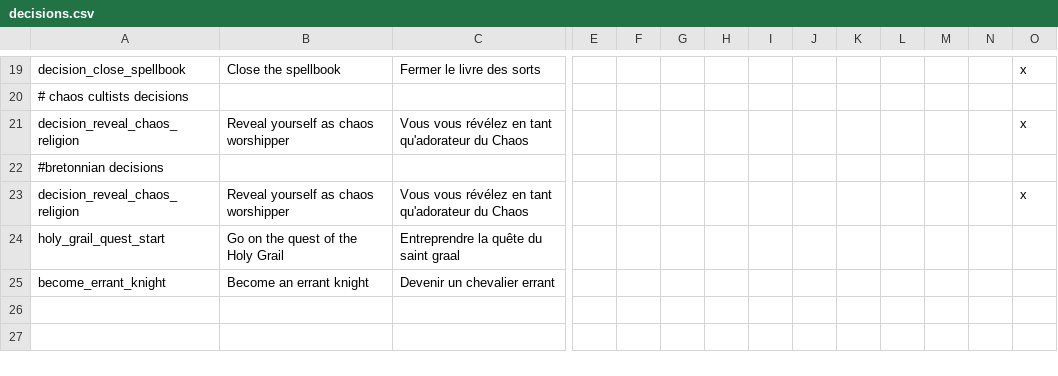
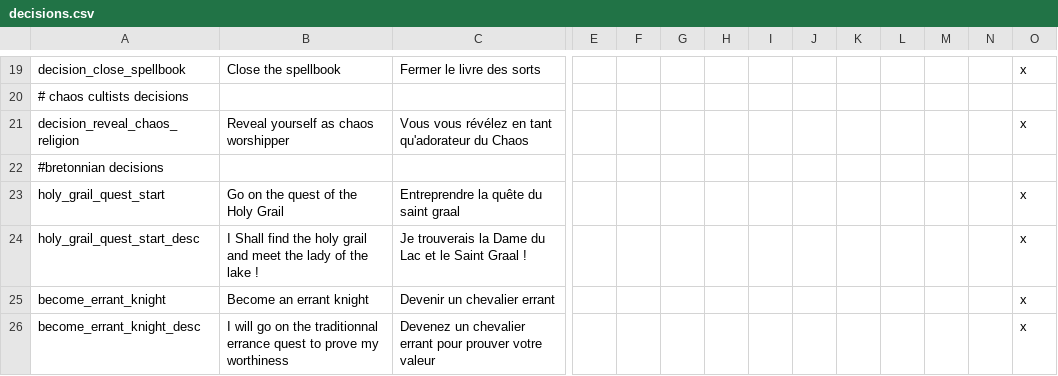
Before and after one commit to hermesdj/geheimnisnacht, a CSV file: localisation/decisions.csv, drawn as a sheet; only a part is shown, gaps mark what is left out; removed rows and columns are numbered as before the commit, all else as after; rows hold the shown columns only; the diff names each change by its address in the sheet, - before the commit and + after, or states it on an @@ line.

```diff
--- a/localisation/decisions.csv
+++ b/localisation/decisions.csv
-row 23: decision_reveal_chaos_religion | Reveal yourself as chaos worshipper | Vous vous révélez en tant qu'adorateur du Chaos |  |  |  |  |  |  |  |  |  |  | x
-O23: (empty)
+O23: x
+row 24: holy_grail_quest_start_desc | I Shall find the holy grail and meet the lady of the lake ! | Je trouverais la Dame du Lac et le Saint Graal ! |  |  |  |  |  |  |  |  |  |  | x
-O25: (empty)
+O25: x
+row 26: become_errant_knight_desc | I will go on the traditionnal errance quest to prove my worthiness | Devenez un chevalier errant pour prouver votre valeur |  |  |  |  |  |  |  |  |  |  | x
```
Also changed, not shown: localisation/events.csv, localisation/wh_traits.csv, 13 other files.
